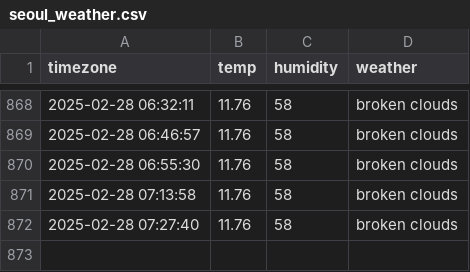
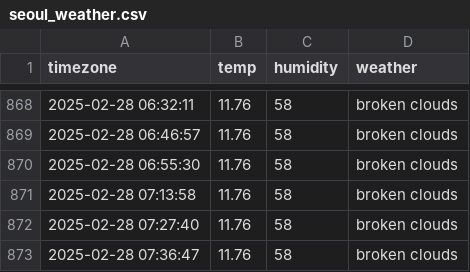
Before and after one commit to jaehoon3123213/seoul_weather, a CSV file: seoul_weather.csv, drawn as a sheet; only a part is shown, gaps mark what is left out; the diff names each change by its address in the sheet, - before the commit and + after, or states it on an @@ line.

```diff
--- a/seoul_weather.csv
+++ b/seoul_weather.csv
+row 873: 2025-02-28 07:36:47 | 11.76 | 58 | broken clouds
```
